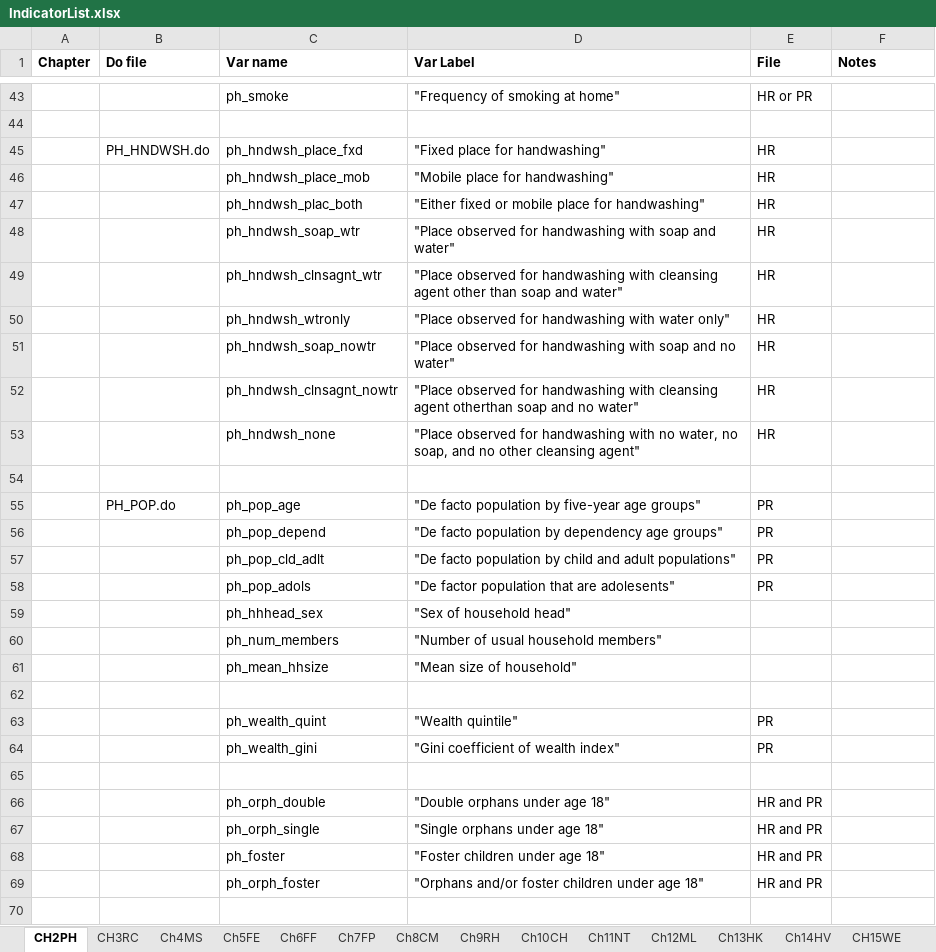
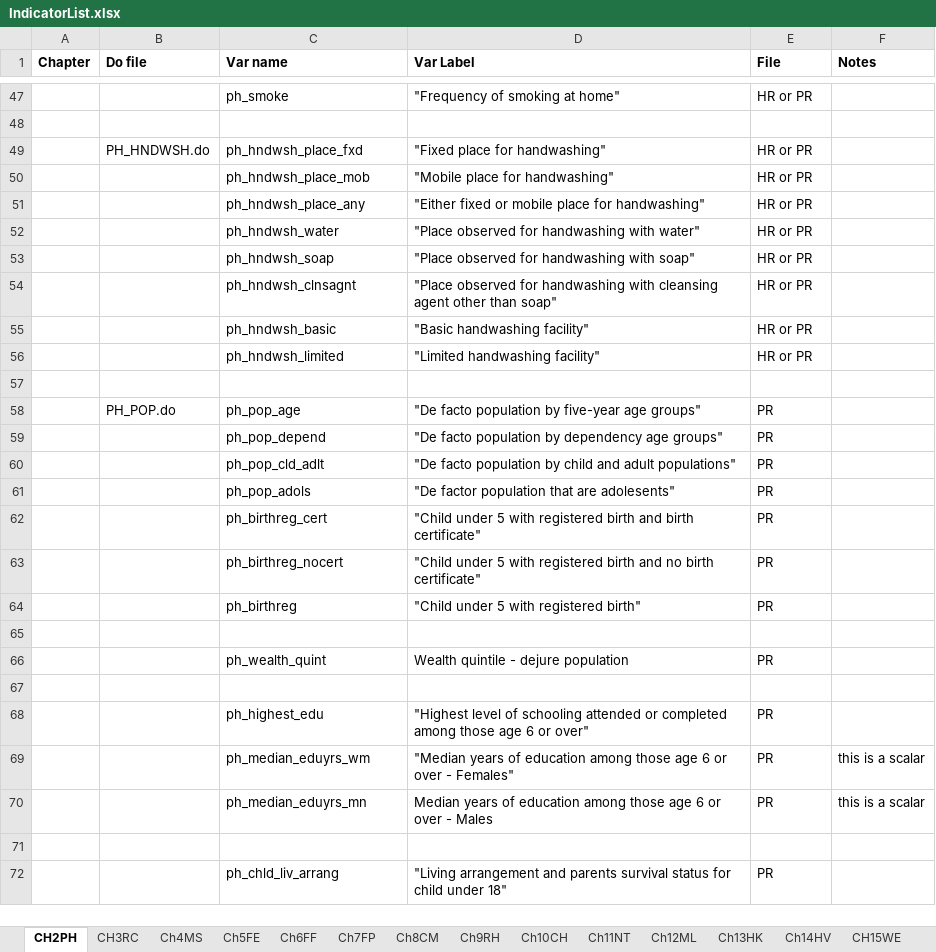
Before and after one commit to DHSProgram/DHS-Indicators-SPSS, an Excel workbook: IndicatorList.xlsx, sheet CH2PH, drawn as a sheet; only a part is shown, gaps mark what is left out; the shorter side is filled out with more unchanged rows; values as stored, in another font and other column widths than the file's, no borders; removed rows and columns are numbered as before the commit, all else as after; the diff covers the shown part only; the diff names each change by its address in the sheet, - before the commit and + after, or states it on an @@ line.

```diff
--- a/IndicatorList.xlsx (sheet CH2PH)
+++ b/IndicatorList.xlsx (sheet CH2PH)
-E49:E51 (File): HR
+E49:E51 (File): HR or PR
-C51 (Var name): ph_hndwsh_plac_both
+C51 (Var name): ph_hndwsh_place_any
-row 48:  |  | ph_hndwsh_soap_wtr | "Place observed for handwashing with soap and water" | HR
-row 49:  |  | ph_hndwsh_clnsagnt_wtr | "Place observed for handwashing with cleansing agent other than soap and water" | HR
-row 50:  |  | ph_hndwsh_wtronly | "Place observed for handwashing with water only" | HR
-row 51:  |  | ph_hndwsh_soap_nowtr | "Place observed for handwashing with soap and no water" | HR
-row 52:  |  | ph_hndwsh_clnsagnt_nowtr | "Place observed for handwashing with cleansing agent otherthan soap and no water" | HR
-row 53:  |  | ph_hndwsh_none | "Place observed for handwashing with no water, no soap, and no other cleansing agent" | HR
+row 52:  |  | ph_hndwsh_water | "Place observed for handwashing with water" | HR or PR
+row 53:  |  | ph_hndwsh_soap | "Place observed for handwashing with soap" | HR or PR
+row 54:  |  | ph_hndwsh_clnsagnt | "Place observed for handwashing with cleansing agent other than soap" | HR or PR
+row 55:  |  | ph_hndwsh_basic | "Basic handwashing facility" | HR or PR
+row 56:  |  | ph_hndwsh_limited | "Limited handwashing facility" | HR or PR
-row 59:  |  | ph_hhhead_sex | "Sex of household head"
-row 60:  |  | ph_num_members | "Number of usual household members"
-row 61:  |  | ph_mean_hhsize | "Mean size of household"
@@ row 75 moved to row 62: ph_birthreg_cert @@
@@ row 76 moved to row 63: ph_birthreg_nocert @@
@@ row 77 moved to row 64: ph_birthreg @@
-D66 (Var Label): "Wealth quintile"
+D66 (Var Label): Wealth quintile - dejure population
-row 64:  |  | ph_wealth_gini | "Gini coefficient of wealth index" | PR
-row 66:  |  | ph_orph_double | "Double orphans under age 18" | HR and PR
-row 67:  |  | ph_orph_single | "Single orphans under age 18" | HR and PR
-row 68:  |  | ph_foster | "Foster children under age 18" | HR and PR
-row 69:  |  | ph_orph_foster | "Orphans and/or foster children under age 18" | HR and PR
+row 68:  |  | ph_highest_edu | "Highest level of schooling attended or completed among those age 6 or over" | PR
+row 69:  |  | ph_median_eduyrs_wm | "Median years of education among those age 6 or over - Females" | PR | this is a scalar
+row 70:  |  | ph_median_eduyrs_mn | Median years of education among those age 6 or over - Males | PR | this is a scalar
```
Also changed, not shown: 13 added rows, 2 removed rows and 1 edited cell elsewhere in this sheet, 2 other files.
